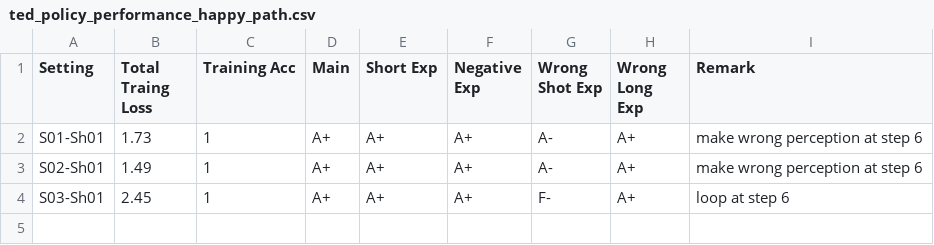
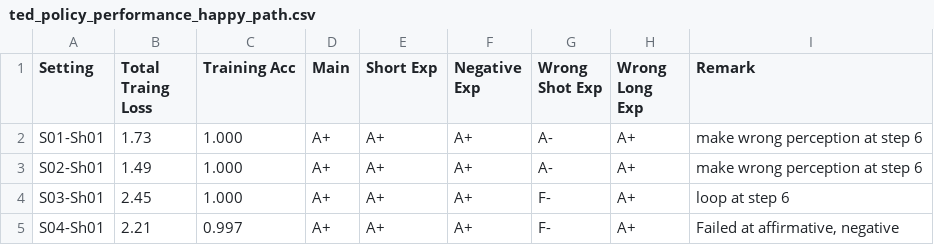
Before and after one commit to sysang/the-english-parrot, a CSV file: TrainingLab/ted_policy_performance_happy_path.csv, drawn as a sheet.

```diff
--- a/TrainingLab/ted_policy_performance_happy_path.csv
+++ b/TrainingLab/ted_policy_performance_happy_path.csv
@@ -1,4 +1,5 @@
  Setting,Total Traing Loss,Training Acc,Main,Short Exp,Negative Exp,Wrong Shot Exp,Wrong Long Exp,                                                 Remark,
-S01-Sh01,             1.73,           1,  A+,       A+,          A+,            A-,            A+,                      "make wrong perception at step 6",
-S02-Sh01,             1.49,           1,  A+,       A+,          A+,            A-,            A+,                      "make wrong perception at step 6",
-S03-Sh01,             2.45,           1,  A+,       A+,          A+,            F-,            A+,                      "loop at step 6",
+S01-Sh01,             1.73,       1.000,  A+,       A+,          A+,            A-,            A+,                      "make wrong perception at step 6",
+S02-Sh01,             1.49,       1.000,  A+,       A+,          A+,            A-,            A+,                      "make wrong perception at step 6",
+S03-Sh01,             2.45,       1.000,  A+,       A+,          A+,            F-,            A+,                                       "loop at step 6",
+S04-Sh01,             2.21,       0.997,  A+,       A+,          A+,            F-,            A+,                      "Failed at affirmative, negative",
```
Also changed, not shown: TrainingLab/ted_policy_configuration_parameters-sheet01.csv, 1 other file.
